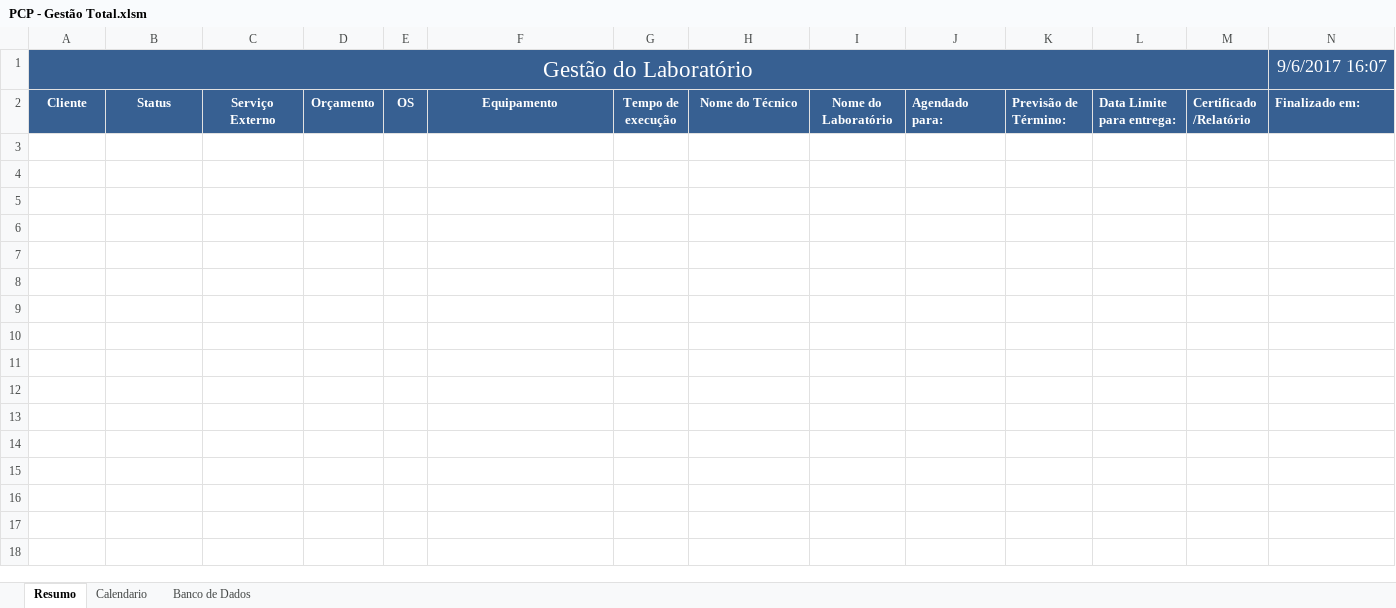
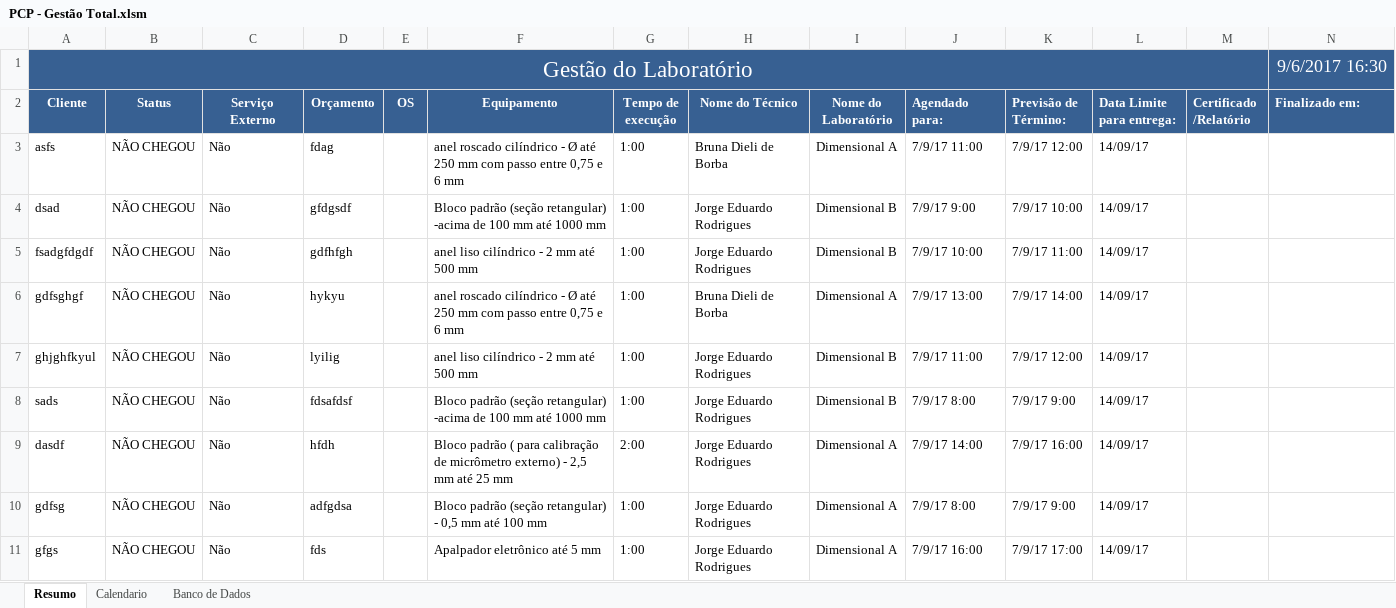
Before and after one commit to Lucialtda/SoftLab, an Excel workbook: PCP - Gestão Total.xlsm, sheet Resumo, drawn as a sheet; values as stored, in another font and other column widths than the file's, no borders; charts and pictures and conditional formats not drawn; the diff names each change by its address in the sheet, - before the commit and + after, or states it on an @@ line.

Commit message:
Corrigido o erro dos dias uteis da semana

```diff
--- a/PCP - Gestão Total.xlsm (sheet Resumo)
+++ b/PCP - Gestão Total.xlsm (sheet Resumo)
-N1 (Finalizado em:): 9/6/2017 16:07
+N1 (Finalizado em:): 9/6/2017 16:30
+row 3: asfs | NÃO CHEGOU | Não | fdag |  | anel roscado cilíndrico - Ø até 250 mm com passo entre 0,75 e 6 mm | 1:00 | Bruna Dieli de Borba | Dimensional A | 7/9/17 11:00 | 7/9/17 12:00 | 14/09/17
+row 4: dsad | NÃO CHEGOU | Não | gfdgsdf |  | Bloco padrão (seção retangular) -acima de 100 mm até 1000 mm | 1:00 | Jorge Eduardo Rodrigues | Dimensional B | 7/9/17 9:00 | 7/9/17 10:00 | 14/09/17
+row 5: fsadgfdgdf | NÃO CHEGOU | Não | gdfhfgh |  | anel liso cilíndrico - 2 mm até 500 mm | 1:00 | Jorge Eduardo Rodrigues | Dimensional B | 7/9/17 10:00 | 7/9/17 11:00 | 14/09/17
+row 6: gdfsghgf | NÃO CHEGOU | Não | hykyu |  | anel roscado cilíndrico - Ø até 250 mm com passo entre 0,75 e 6 mm | 1:00 | Bruna Dieli de Borba | Dimensional A | 7/9/17 13:00 | 7/9/17 14:00 | 14/09/17
+row 7: ghjghfkyul | NÃO CHEGOU | Não | lyilig |  | anel liso cilíndrico - 2 mm até 500 mm | 1:00 | Jorge Eduardo Rodrigues | Dimensional B | 7/9/17 11:00 | 7/9/17 12:00 | 14/09/17
+row 8: sads | NÃO CHEGOU | Não | fdsafdsf |  | Bloco padrão (seção retangular) -acima de 100 mm até 1000 mm | 1:00 | Jorge Eduardo Rodrigues | Dimensional B | 7/9/17 8:00 | 7/9/17 9:00 | 14/09/17
+row 9: dasdf | NÃO CHEGOU | Não | hfdh |  | Bloco padrão ( para calibração de micrômetro externo) - 2,5 mm até 25 mm | 2:00 | Jorge Eduardo Rodrigues | Dimensional A | 7/9/17 14:00 | 7/9/17 16:00 | 14/09/17
+row 10: gdfsg | NÃO CHEGOU | Não | adfgdsa |  | Bloco padrão (seção retangular) - 0,5 mm até 100 mm | 1:00 | Jorge Eduardo Rodrigues | Dimensional A | 7/9/17 8:00 | 7/9/17 9:00 | 14/09/17
+row 11: gfgs | NÃO CHEGOU | Não | fds |  | Apalpador eletrônico até 5 mm | 1:00 | Jorge Eduardo Rodrigues | Dimensional A | 7/9/17 16:00 | 7/9/17 17:00 | 14/09/17
```
Also changed, not shown: sheet Calendario.
